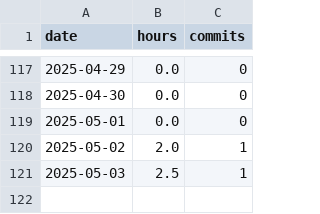
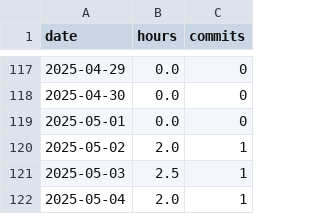
Before and after one commit to BriceChivu/Mandarin-progression, a CSV file: daily_summary.csv, drawn as a sheet; only a part is shown, gaps mark what is left out; the diff names each change by its address in the sheet, - before the commit and + after, or states it on an @@ line.

```diff
--- a/daily_summary.csv
+++ b/daily_summary.csv
+row 122: 2025-05-04 | 2.0 | 1
```
Also changed, not shown: streaming_sessions.csv, 8 other files.
